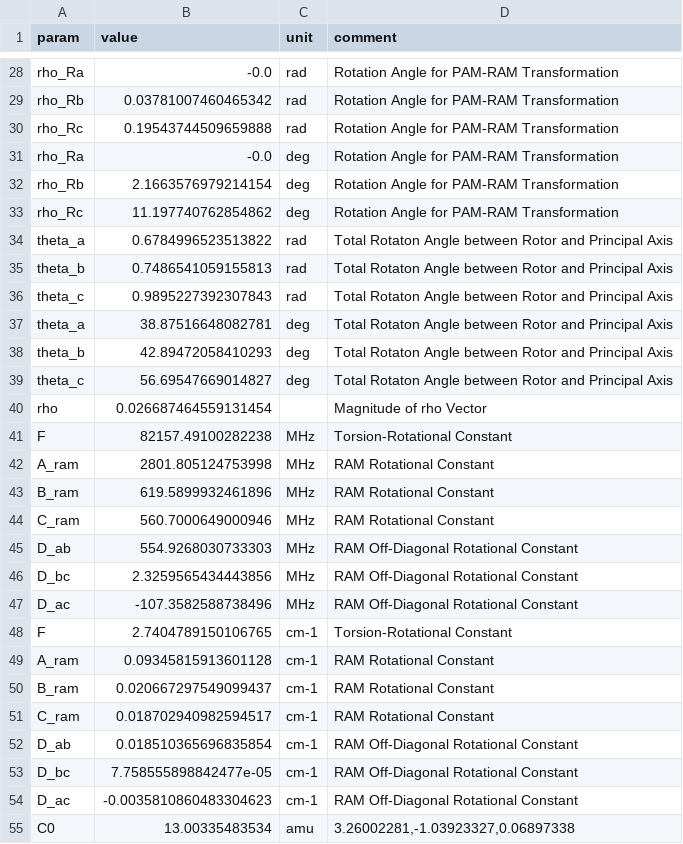
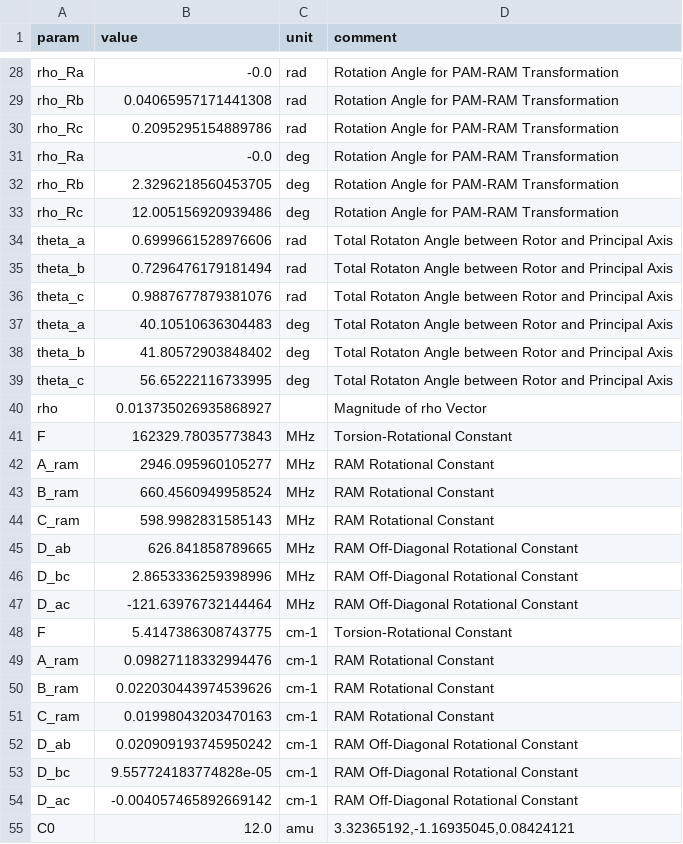
Before and after one commit to kncrabtree/moments, a CSV file: examples/ac-ala-ome/ac-ala-ome-moments.csv, drawn as a sheet; only a part is shown, gaps mark what is left out; the diff covers the shown part only; the diff names each change by its address in the sheet, - before the commit and + after, or states it on an @@ line.

```diff
--- a/examples/ac-ala-ome/ac-ala-ome-moments.csv
+++ b/examples/ac-ala-ome/ac-ala-ome-moments.csv
-B29 (value): 0.03781007460465342
+B29 (value): 0.04065957171441308
-B30 (value): 0.19543744509659888
+B30 (value): 0.2095295154889786
-B32 (value): 2.1663576979214154
+B32 (value): 2.3296218560453705
-B33 (value): 11.197740762854862
+B33 (value): 12.005156920939486
-B34 (value): 0.6784996523513822
+B34 (value): 0.6999661528976606
-B35 (value): 0.7486541059155813
+B35 (value): 0.7296476179181494
-B36 (value): 0.9895227392307843
+B36 (value): 0.9887677879381076
-B37 (value): 38.87516648082781
+B37 (value): 40.10510636304483
-B38 (value): 42.89472058410293
+B38 (value): 41.80572903848402
-B39 (value): 56.69547669014827
+B39 (value): 56.65222116733995
-B40 (value): 0.026687464559131454
+B40 (value): 0.013735026935868927
-B41 (value): 82157.49100282238
+B41 (value): 162329.78035773843
-B42 (value): 2801.805124753998
+B42 (value): 2946.095960105277
-B43 (value): 619.5899932461896
+B43 (value): 660.4560949958524
-B44 (value): 560.7000649000946
+B44 (value): 598.9982831585143
-B45 (value): 554.9268030733303
+B45 (value): 626.841858789665
-B46 (value): 2.3259565434443856
+B46 (value): 2.8653336259398996
-B47 (value): -107.3582588738496
+B47 (value): -121.63976732144464
-B48 (value): 2.7404789150106765
+B48 (value): 5.4147386308743775
-B49 (value): 0.09345815913601128
+B49 (value): 0.09827118332994476
-B50 (value): 0.020667297549099437
+B50 (value): 0.022030443974539626
-B51 (value): 0.018702940982594517
+B51 (value): 0.01998043203470163
-B52 (value): 0.018510365696835854
+B52 (value): 0.020909193745950242
-B53 (value): 7.758555898842477e-05
+B53 (value): 9.557724183774828e-05
-B54 (value): -0.0035810860483304623
+B54 (value): -0.004057465892669142
-B55 (value): 13.00335483534
+B55 (value): 12.0
-D55 (comment): 3.26002281,-1.03923327,0.06897338
+D55 (comment): 3.32365192,-1.16935045,0.08424121
```
Also changed, not shown: 49 edited cells elsewhere in this file, 5 other files.
